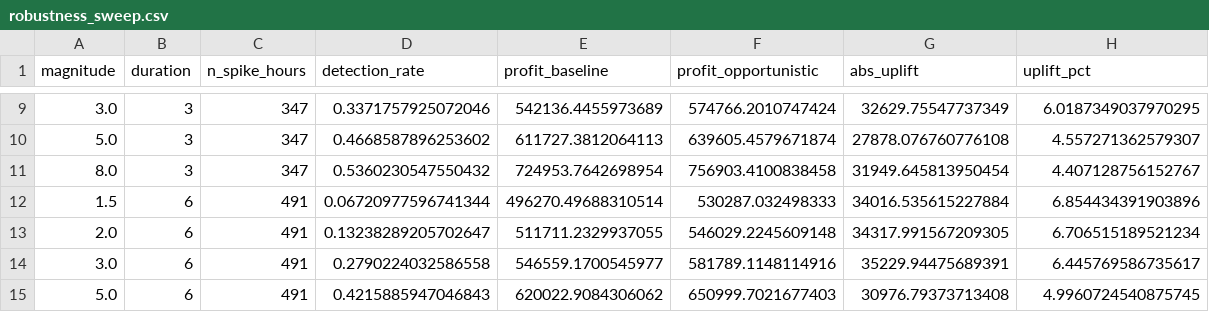
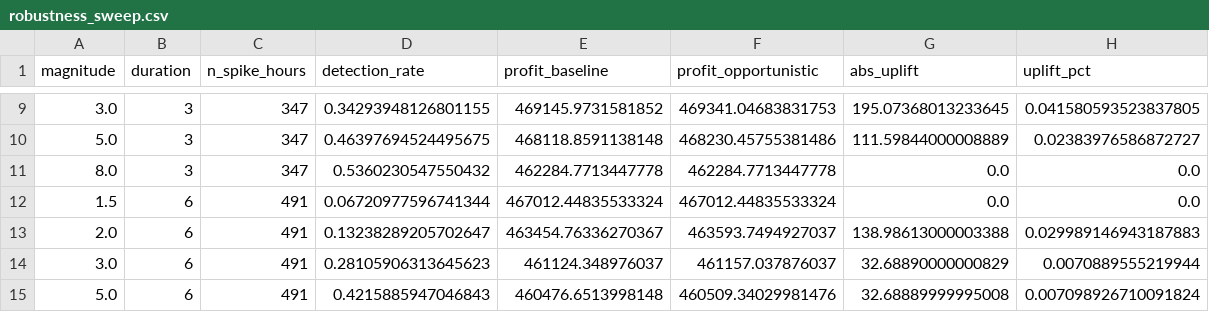
Before and after one commit to k-keshav-aggarwal/battery-storage-optimization-energy-ancillary, a CSV file: robustness_sweep.csv, drawn as a sheet; only a part is shown, gaps mark what is left out; the diff covers the shown part only.

```diff
--- a/robustness_sweep.csv
+++ b/robustness_sweep.csv
@@ -9,7 +9,7 @@ magnitude,duration,n_spike_hours,detection_rate,profit_baseline,profit_opportuni
-3.0,3,347,0.3371757925072046,542136.4455973689,574766.2010747424,32629.75547737349,6.0187349037970295
-5.0,3,347,0.4668587896253602,611727.3812064113,639605.4579671874,27878.076760776108,4.557271362579307
-8.0,3,347,0.5360230547550432,724953.7642698954,756903.4100838458,31949.645813950454,4.407128756152767
-1.5,6,491,0.06720977596741344,496270.49688310514,530287.032498333,34016.535615227884,6.854434391903896
-2.0,6,491,0.13238289205702647,511711.2329937055,546029.2245609148,34317.991567209305,6.706515189521234
-3.0,6,491,0.2790224032586558,546559.1700545977,581789.1148114916,35229.94475689391,6.445769586735617
-5.0,6,491,0.4215885947046843,620022.9084306062,650999.7021677403,30976.79373713408,4.9960724540875745
+3.0,3,347,0.34293948126801155,469145.9731581852,469341.04683831753,195.07368013233645,0.041580593523837805
+5.0,3,347,0.46397694524495675,468118.8591138148,468230.45755381486,111.59844000008889,0.02383976586872727
+8.0,3,347,0.5360230547550432,462284.7713447778,462284.7713447778,0.0,0.0
+1.5,6,491,0.06720977596741344,467012.44835533324,467012.44835533324,0.0,0.0
+2.0,6,491,0.13238289205702647,463454.76336270367,463593.7494927037,138.98613000003388,0.029989146943187883
+3.0,6,491,0.28105906313645623,461124.348976037,461157.037876037,32.68890000000829,0.0070889555219944
+5.0,6,491,0.4215885947046843,460476.6513998148,460509.34029981476,32.68889999995008,0.007098926710091824
```
Also changed, not shown: 33 edited cells elsewhere in this file, lambda_sweep.csv, 40 other files.
